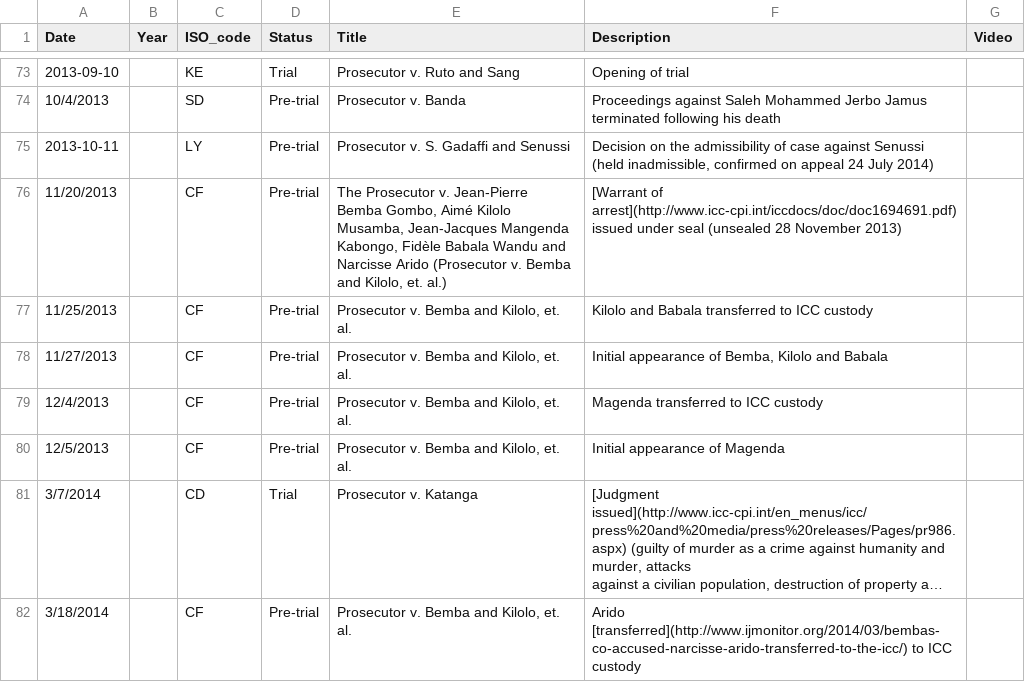
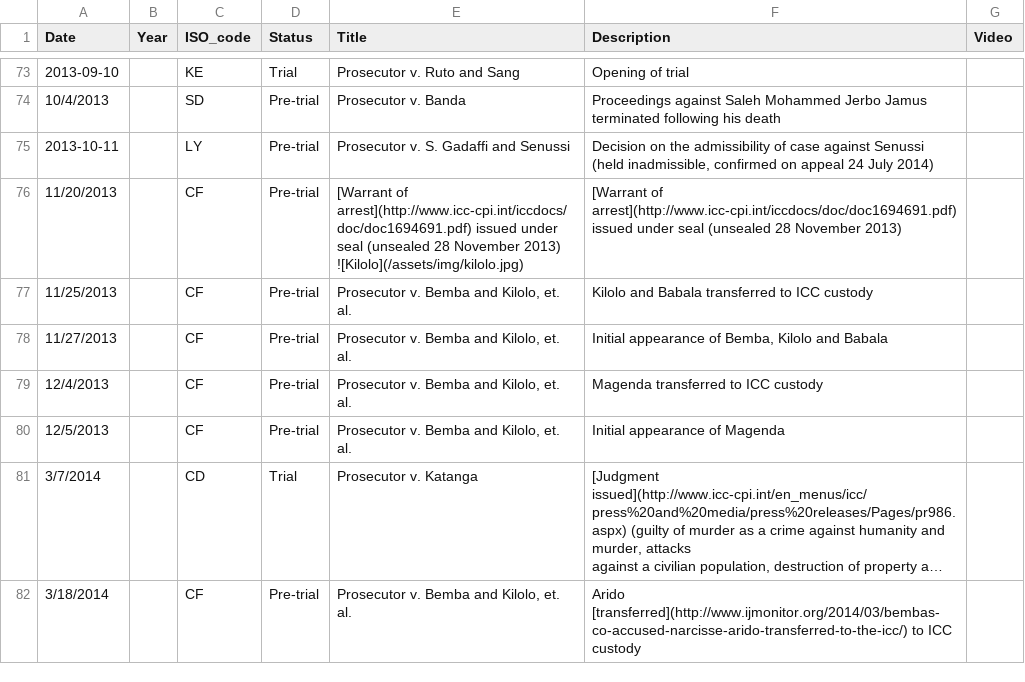
Before and after one commit to theNewDynamic/aba-icc, a CSV file: _data/situations-and-cases-timeline.csv, drawn as a sheet; only a part is shown, gaps mark what is left out; long unchanged cells end in …; the diff covers the shown part only.

```diff
--- a/_data/situations-and-cases-timeline.csv
+++ b/_data/situations-and-cases-timeline.csv
@@ -79,3 +79,3 @@ Date,Year,ISO_code,Status,Title,Description,Video
 2013-10-11,,LY,Pre-trial,Prosecutor v. S. Gadaffi and Senussi,"Decision on the admissibility of case against Senussi (held inadmissible, confirmed on appeal 24 July 2014)",
-11/20/2013,,CF,Pre-trial,"The Prosecutor v. Jean-Pierre Bemba Gombo, Aimé Kilolo Musamba, Jean-Jacques Mangenda Kabongo, Fidèle Babala Wandu and Narcisse Arido (Prosecutor v. Bemba and Kilolo, et. al.)",[Warrant of arrest](http://www.icc-cpi.int/iccdocs/doc/doc1694691.pdf) issued under seal (unsealed 28 November 2013),
+11/20/2013,,CF,Pre-trial,[Warrant of arrest](http://www.icc-cpi.int/iccdocs/doc/doc1694691.pdf) issued under seal (unsealed 28 November 2013) ![Kilolo](/assets/img/kilolo.jpg),[Warrant of arrest](http://www.icc-cpi.int/iccdocs/doc/doc1694691.pdf) issued under seal (unsealed 28 November 2013),
 11/25/2013,,CF,Pre-trial,"Prosecutor v. Bemba and Kilolo, et. al.",Kilolo and Babala transferred to ICC custody,
```
Also changed, not shown: 8 edited cells elsewhere in this file.
